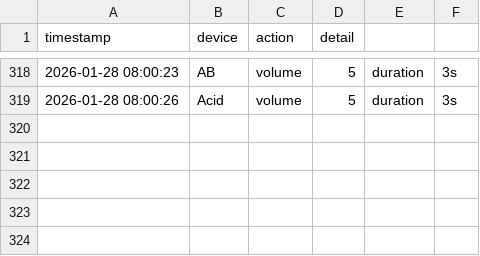
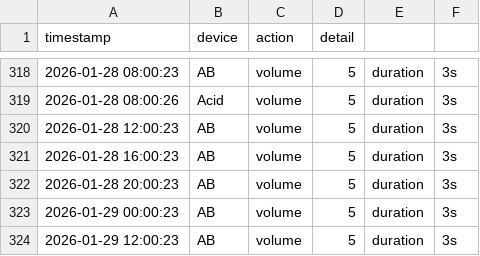
Before and after one commit to Br4ndonLee/cja, a CSV file: sensors/Dist_1_Solution_input_log.csv, drawn as a sheet; only a part is shown, gaps mark what is left out; the diff names each change by its address in the sheet, - before the commit and + after, or states it on an @@ line.

```diff
--- a/sensors/Dist_1_Solution_input_log.csv
+++ b/sensors/Dist_1_Solution_input_log.csv
+row 320: 2026-01-28 12:00:23 | AB | volume | 5 | duration | 3s
+row 321: 2026-01-28 16:00:23 | AB | volume | 5 | duration | 3s
+row 322: 2026-01-28 20:00:23 | AB | volume | 5 | duration | 3s
+row 323: 2026-01-29 00:00:23 | AB | volume | 5 | duration | 3s
+row 324: 2026-01-29 12:00:23 | AB | volume | 5 | duration | 3s
```
Also changed, not shown: data/Dist_2_pump_activate_result.csv, sensors/Dist_1_EC_pH_log.csv, 7 other files.
